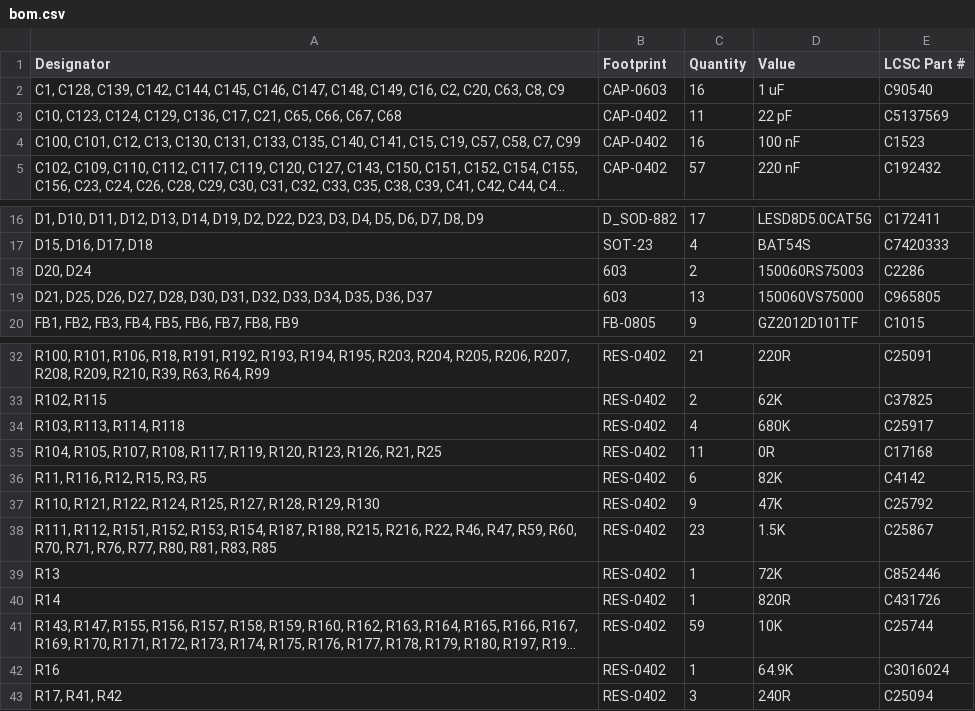
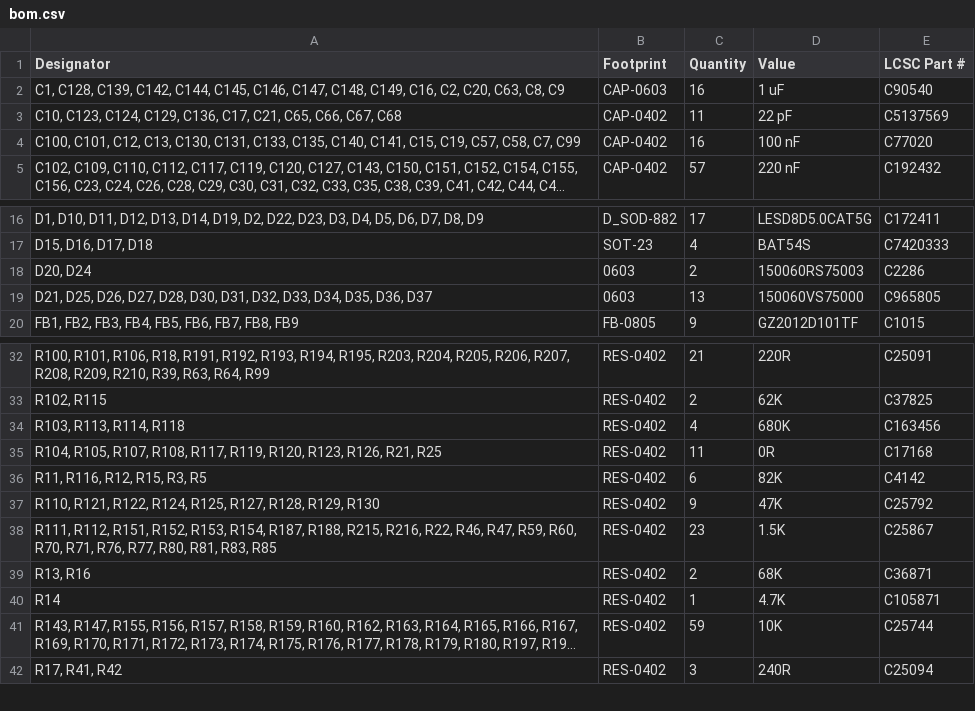
Before and after one commit to ts-manuel/iMX6-Demo-Board, a CSV file: kicad/production/bom.csv, drawn as a sheet; only a part is shown, gaps mark what is left out; long unchanged cells end in …; removed rows and columns are numbered as before the commit, all else as after; the diff names each change by its address in the sheet, - before the commit and + after, or states it on an @@ line.

Commit message:
Fix hardware bugs - Fix part number in bom for resistors R103, R113, R114, R118 -> 680K - Fix part number in BOM for resistors R13, R16 -> 68K - Fix part number in BOM for resistor R14 -> 4.7K - Fix part number in BOM for capacitors C100, C101, C12, C13, C130, C131, C133, C135, C140, C141, C15, C19, C57, C58, C7, C99 -> 100nF - Fix footprint for USB-A connectors - Fix power buttom pull-up resistor connection -> connect to +3.3V_STAND_BY

```diff
--- a/kicad/production/bom.csv
+++ b/kicad/production/bom.csv
-E4 (LCSC Part #): C1523
+E4 (LCSC Part #): C77020
-B18:B19 (Footprint): 603
+B18:B19 (Footprint): 0603
-E34 (LCSC Part #): C25917
+E34 (LCSC Part #): C163456
-row 39: R13 | RES-0402 | 1 | 72K | C852446
+row 39: R13, R16 | RES-0402 | 2 | 68K | C36871
-D40 (Value): 820R
+D40 (Value): 4.7K
-E40 (LCSC Part #): C431726
+E40 (LCSC Part #): C105871
-row 42: R16 | RES-0402 | 1 | 64.9K | C3016024
```
Also changed, not shown: kicad/production/positions.csv, 42 other files.
